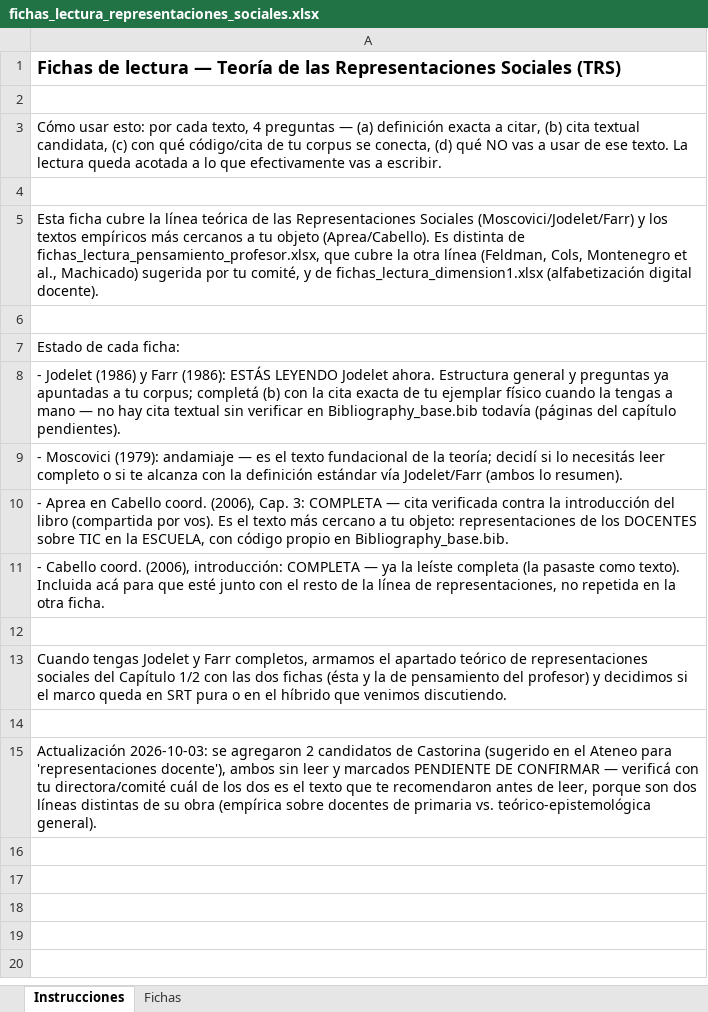
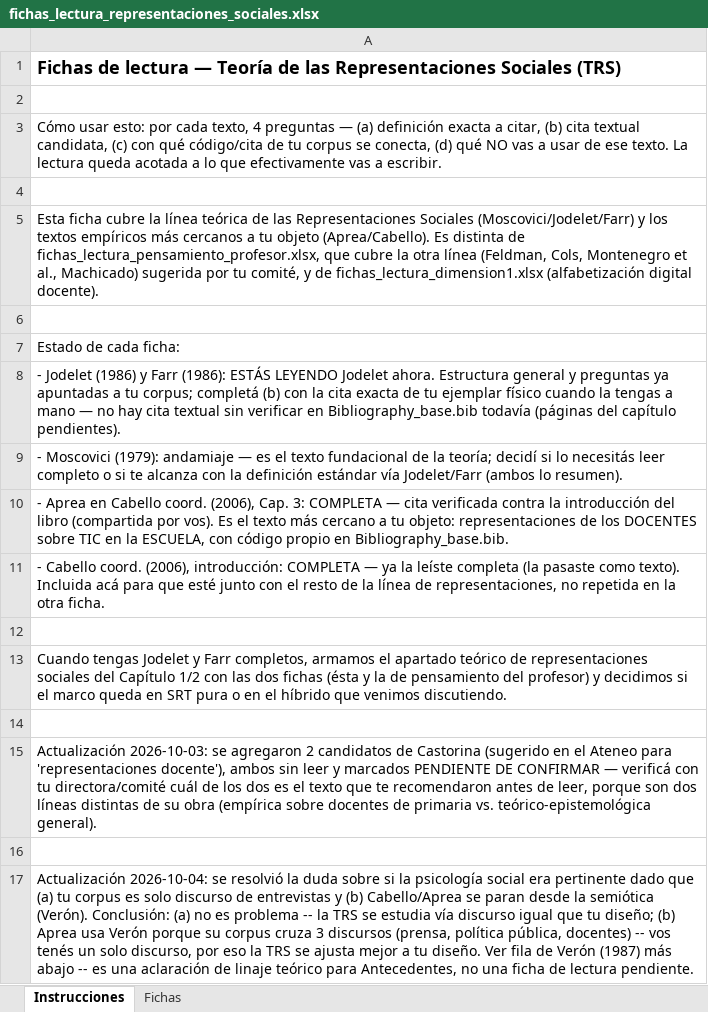
Before and after one commit to marcelaordiz/clo-author, an Excel workbook: quality_reports/strategy/ia-generativa-docentes-primaria/fichas_lectura_representaciones_sociales.xlsx, sheet Instrucciones, drawn as a sheet; values as stored, in another font and other column widths than the file's, no borders; the diff names each change by its address in the sheet, - before the commit and + after, or states it on an @@ line.

```diff
--- a/quality_reports/strategy/ia-generativa-docentes-primaria/fichas_lectura_representaciones_sociales.xlsx (sheet Instrucciones)
+++ b/quality_reports/strategy/ia-generativa-docentes-primaria/fichas_lectura_representaciones_sociales.xlsx (sheet Instrucciones)
+row 16: (empty)
+row 17: Actualización 2026-10-04: se resolvió la duda sobre si la psicología social era pertinente dado que (a) tu corpus es solo discurso de entrevistas y (b) Cabello/Aprea se paran desde la semiótica (Verón). Conclusión: (a) no es problema -- la TRS se estudia vía discurso igual que tu diseño; (b) Aprea usa Verón porque su corpus cruza 3 discursos (prensa, política pública, docentes) -- vos tenés un solo discurso, por eso la TRS se ajusta mejor a tu diseño. Ver fila de Verón (1987) más abajo -- es una aclaración de linaje teórico para Antecedentes, no una ficha de lectura pendiente.
```
Also changed, not shown: sheet Fichas, 2 other files.
